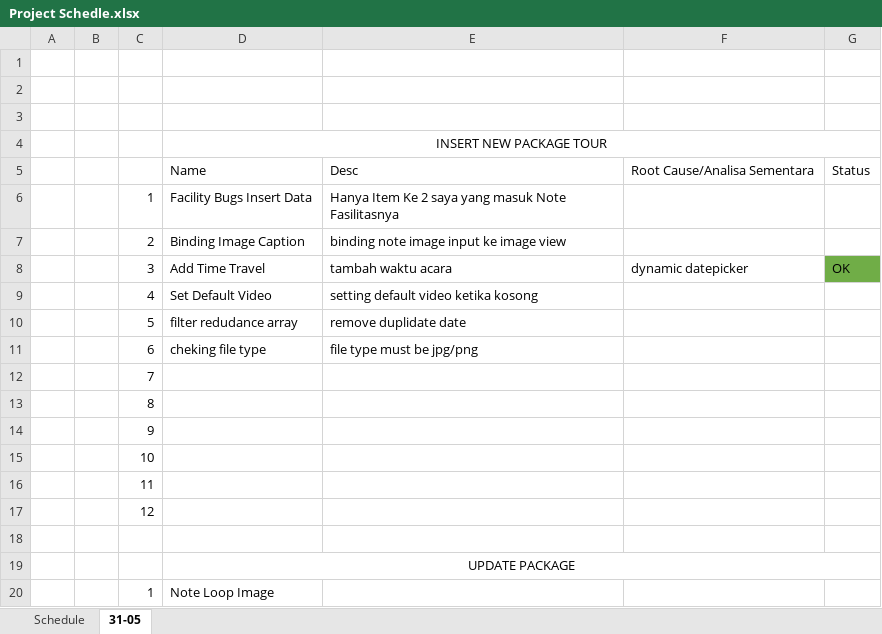
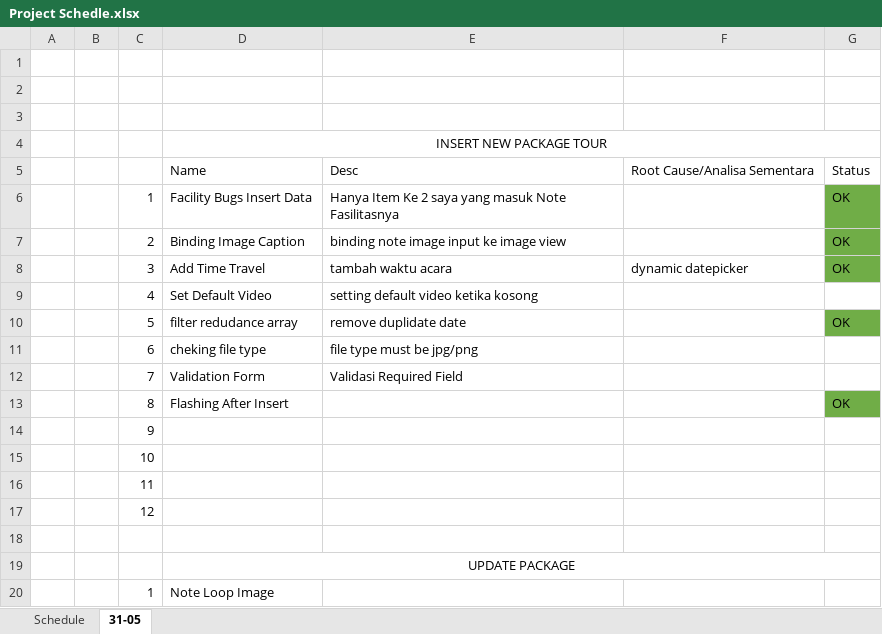
Before and after one commit to welldyrosman/airlangga-admin, an Excel workbook: Project Schedle.xlsx, sheet 31-05, drawn as a sheet; values as stored, in another font and other column widths than the file's, no borders; removed rows and columns are numbered as before the commit, all else as after; the diff names each change by its address in the sheet, - before the commit and + after, or states it on an @@ line.

```diff
--- a/Project Schedle.xlsx (sheet 31-05)
+++ b/Project Schedle.xlsx (sheet 31-05)
-G6:G7: (empty)
+G6:G7: OK
-G6:G7 fill: none
+G6:G7 fill: #70AD47
-G10: (empty)
+G10: OK
-G10 fill: none
+G10 fill: #70AD47
-row 12:  |  | 7
-row 13:  |  | 8
+row 12:  |  | 7 | Validation Form | Validasi Required Field
+row 13:  |  | 8 | Flashing After Insert |  |  | OK
```
Also changed, not shown: 16 other files.
